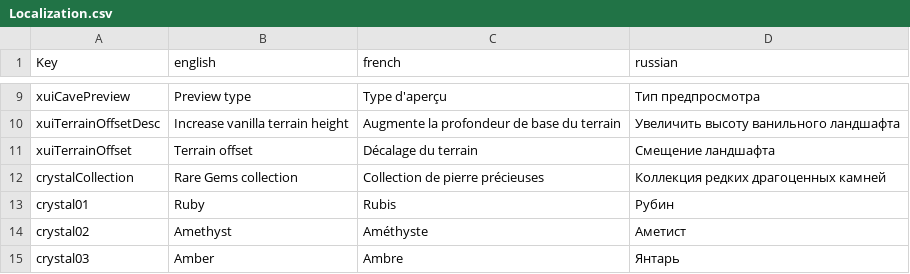
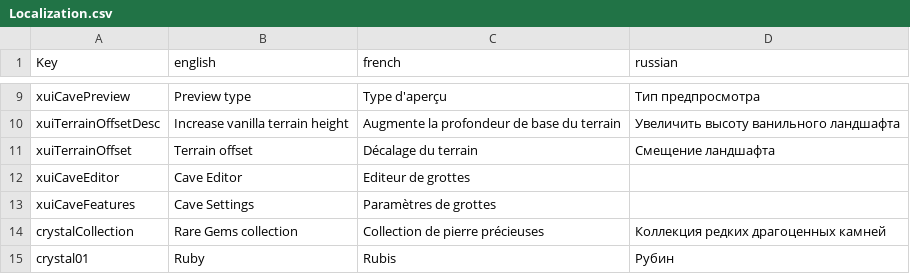
Before and after one commit to tmenant/7D2D-Procedural-Caves, a CSV file: Config/Localization.csv, drawn as a sheet; only a part is shown, gaps mark what is left out; the shorter side is filled out with more unchanged rows; the diff names each change by its address in the sheet, - before the commit and + after, or states it on an @@ line.

Commit message:
wip setting up cave edition menu

```diff
--- a/Config/Localization.csv
+++ b/Config/Localization.csv
+row 12: xuiCaveEditor | Cave Editor | Editeur de grottes
+row 13: xuiCaveFeatures | Cave Settings | Paramètres de grottes
```
Also changed, not shown: 3 other files.
